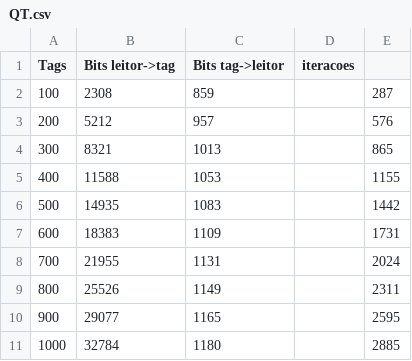
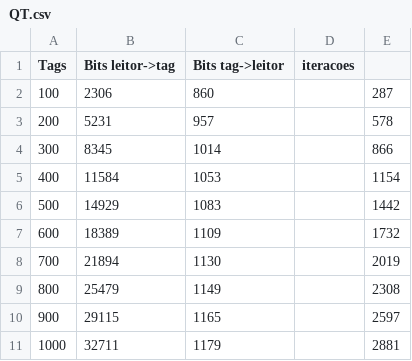
Before and after one commit to arineto/SiscomRFID, a CSV file: QT.csv, drawn as a sheet.

```diff
--- a/QT.csv
+++ b/QT.csv
@@ -1,11 +1,11 @@
 Tags,Bits leitor->tag,Bits tag->leitor,iteracoes
-100,2308,859,,287
-200,5212,957,,576
-300,8321,1013,,865
-400,11588,1053,,1155
-500,14935,1083,,1442
-600,18383,1109,,1731
-700,21955,1131,,2024
-800,25526,1149,,2311
-900,29077,1165,,2595
-1000,32784,1180,,2885
+100,2306,860,,287
+200,5231,957,,578
+300,8345,1014,,866
+400,11584,1053,,1154
+500,14929,1083,,1442
+600,18389,1109,,1732
+700,21894,1130,,2019
+800,25479,1149,,2308
+900,29115,1165,,2597
+1000,32711,1179,,2881
```
Also changed, not shown: QwT.csv, 4 other files.
